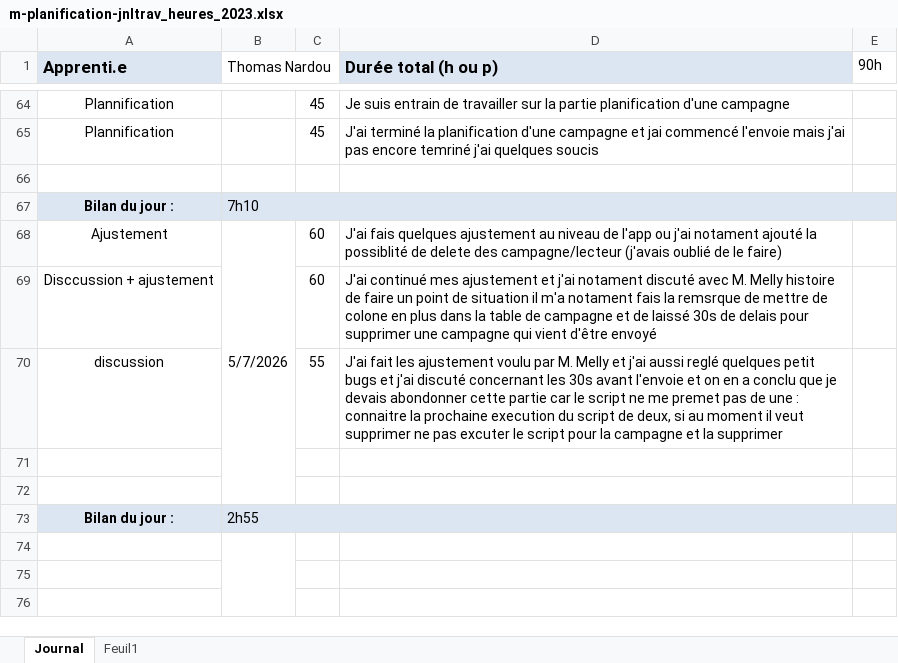
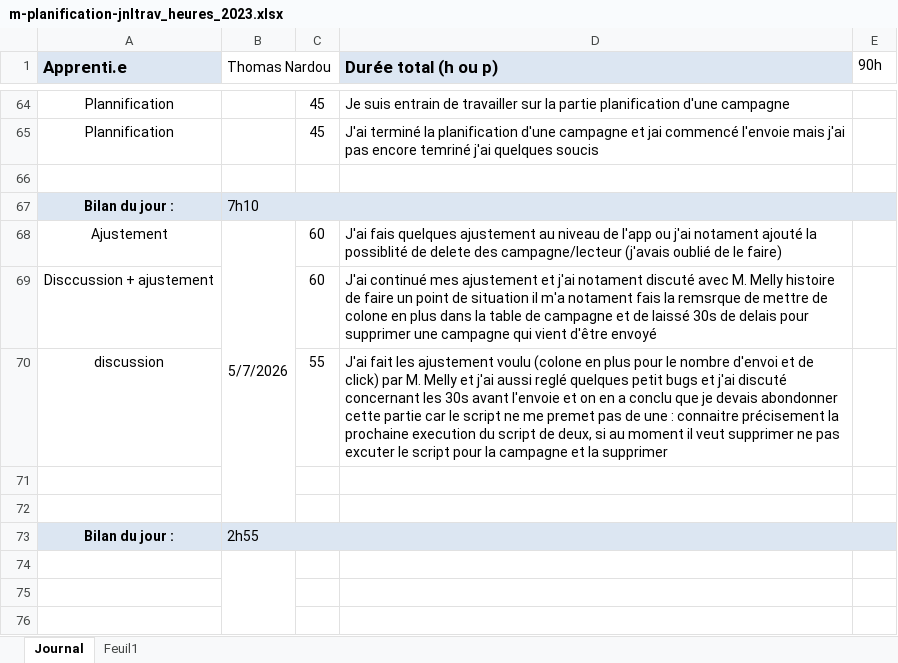
Before and after one commit to ThomNardou/Agora, an Excel workbook: Doc/m-planification-jnltrav_heures_2023.xlsx, sheet Journal, drawn as a sheet; only a part is shown, gaps mark what is left out; values as stored, in another font and other column widths than the file's, no borders; the diff names each change by its address in the sheet, - before the commit and + after, or states it on an @@ line.

Commit message:
Update m-planification-jnltrav_heures_2023.xlsx

```diff
--- a/Doc/m-planification-jnltrav_heures_2023.xlsx (sheet Journal)
+++ b/Doc/m-planification-jnltrav_heures_2023.xlsx (sheet Journal)
-D70 (Durée total (h ou p)): …ajustement voulu par M. Melly et j'ai aussi reglé quelques petit bugs et j'ai discuté concernant les 30s avant l'envoie et on en a conclu que je devais abondonner cette partie car le script ne me premet pas de une : connaitre la prochaine…
+D70 (Durée total (h ou p)): …ajustement voulu (colone en plus pour le nombre d'envoi et de click) par M. Melly et j'ai aussi reglé quelques petit bugs et j'ai discuté concernant les 30s avant l'envoie et on en a conclu que je devais abondonner cette partie car le script ne me premet pas de une : connaitre précisement la prochaine…
```
